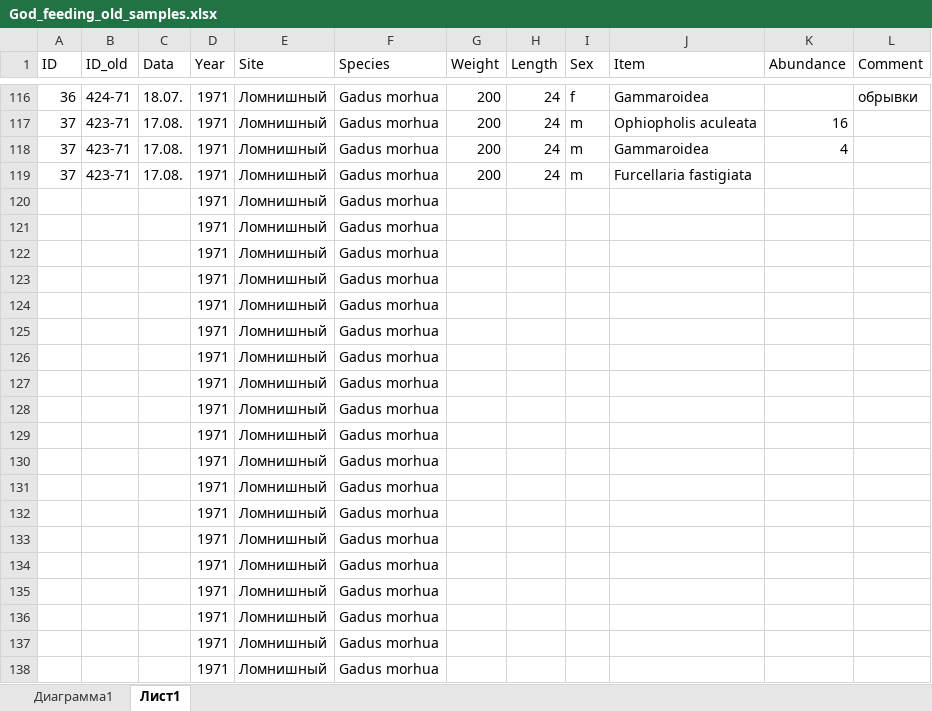
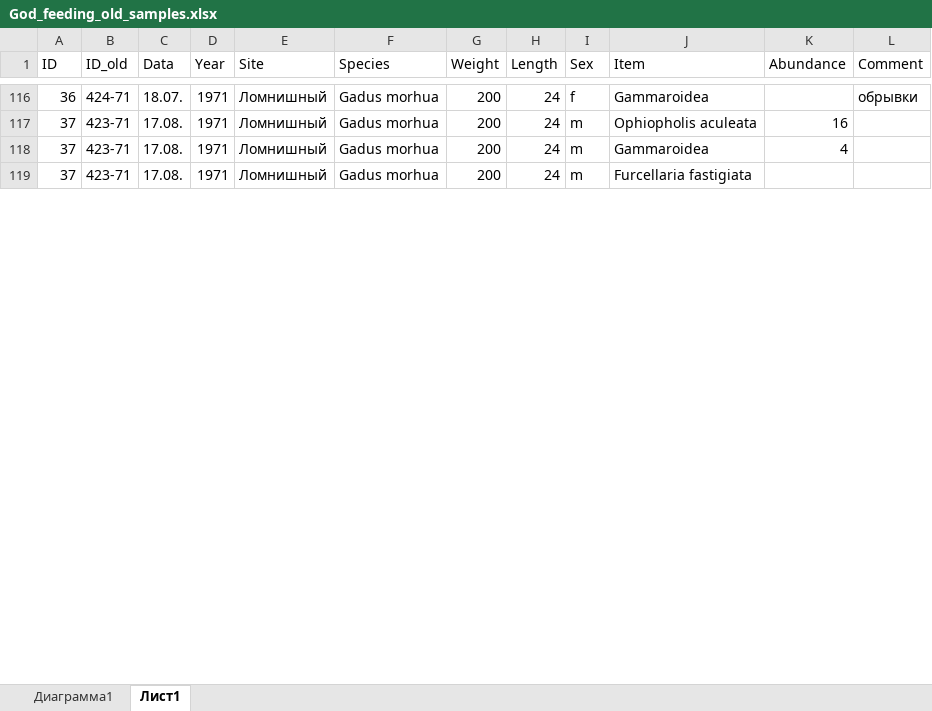
Before and after one commit to polydora/Paper_2024, an Excel workbook: Anya_Pavlova/God_feeding_old_samples.xlsx, sheet Лист1, drawn as a sheet; only a part is shown, gaps mark what is left out; values as stored, in another font and other column widths than the file's, no borders; removed rows and columns are numbered as before the commit, all else as after; the diff covers the shown part only; the diff names each change by its address in the sheet, - before the commit and + after, or states it on an @@ line.

```diff
--- a/Anya_Pavlova/God_feeding_old_samples.xlsx (sheet Лист1)
+++ b/Anya_Pavlova/God_feeding_old_samples.xlsx (sheet Лист1)
-row 120:  |  |  | 1971 | Ломнишный | Gadus morhua
-row 121:  |  |  | 1971 | Ломнишный | Gadus morhua
-row 122:  |  |  | 1971 | Ломнишный | Gadus morhua
-row 123:  |  |  | 1971 | Ломнишный | Gadus morhua
-row 124:  |  |  | 1971 | Ломнишный | Gadus morhua
-row 125:  |  |  | 1971 | Ломнишный | Gadus morhua
-row 126:  |  |  | 1971 | Ломнишный | Gadus morhua
-row 127:  |  |  | 1971 | Ломнишный | Gadus morhua
-row 128:  |  |  | 1971 | Ломнишный | Gadus morhua
-row 129:  |  |  | 1971 | Ломнишный | Gadus morhua
-row 130:  |  |  | 1971 | Ломнишный | Gadus morhua
-row 131:  |  |  | 1971 | Ломнишный | Gadus morhua
-row 132:  |  |  | 1971 | Ломнишный | Gadus morhua
-row 133:  |  |  | 1971 | Ломнишный | Gadus morhua
-row 134:  |  |  | 1971 | Ломнишный | Gadus morhua
-row 135:  |  |  | 1971 | Ломнишный | Gadus morhua
-row 136:  |  |  | 1971 | Ломнишный | Gadus morhua
-row 137:  |  |  | 1971 | Ломнишный | Gadus morhua
-row 138:  |  |  | 1971 | Ломнишный | Gadus morhua
```
Also changed, not shown: 61 added rows, 42 removed rows and 1 edited cell elsewhere in this sheet, 6 other files.
